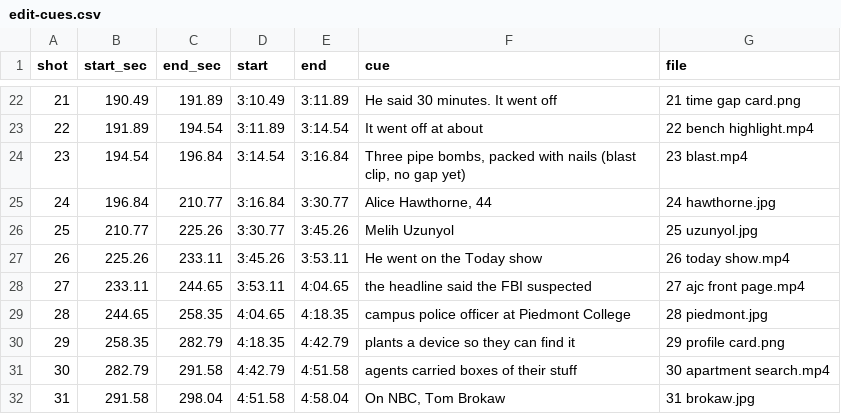
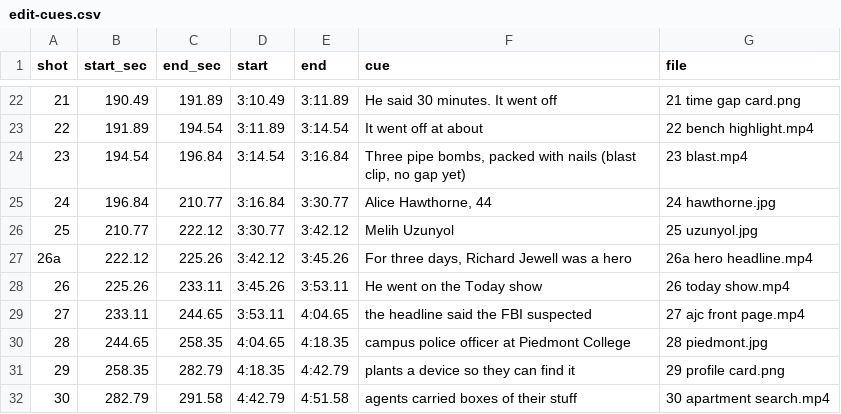
Before and after one commit to seanbando/G, a CSV file: saylo/videos/01-olympic-bomber/edit-cues.csv, drawn as a sheet; only a part is shown, gaps mark what is left out; the shorter side is filled out with more unchanged rows.

```diff
--- a/saylo/videos/01-olympic-bomber/edit-cues.csv
+++ b/saylo/videos/01-olympic-bomber/edit-cues.csv
@@ -25,3 +25,4 @@ shot,start_sec,end_sec,start,end,cue,file
 24,196.84,210.77,3:16.84,3:30.77,"Alice Hawthorne, 44","24 hawthorne.jpg"
-25,210.77,225.26,3:30.77,3:45.26,"Melih Uzunyol","25 uzunyol.jpg"
+25,210.77,222.12,3:30.77,3:42.12,"Melih Uzunyol","25 uzunyol.jpg"
+26a,222.12,225.26,3:42.12,3:45.26,"For three days, Richard Jewell was a hero","26a hero headline.mp4"
 26,225.26,233.11,3:45.26,3:53.11,"He went on the Today show","26 today show.mp4"
```
Also changed, not shown: 3 other files.
